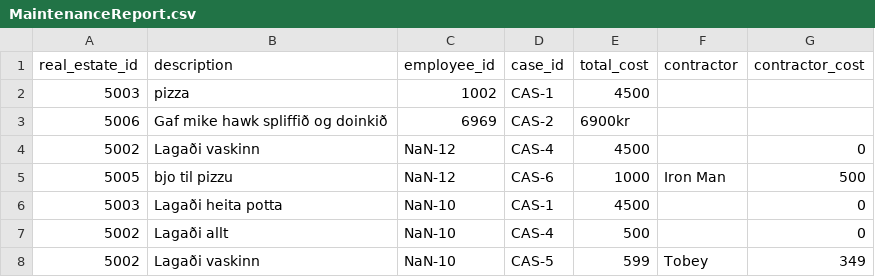
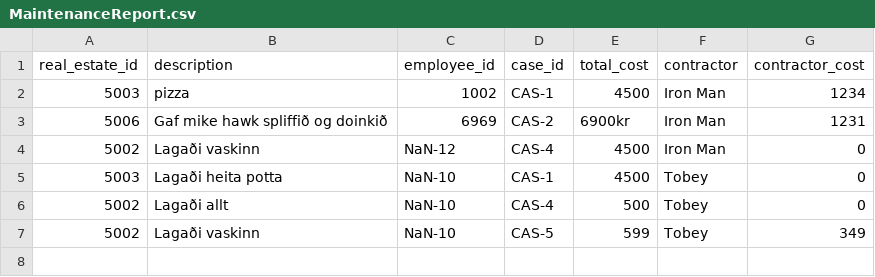
Before and after one commit to magnushj93hr/Verklegt_namskeid_1, a CSV file: Maggi_Test/test1/csv_files/MaintenanceReport.csv, drawn as a sheet.

Commit message:
Search case by contractor

```diff
--- a/Maggi_Test/test1/csv_files/MaintenanceReport.csv
+++ b/Maggi_Test/test1/csv_files/MaintenanceReport.csv
@@ -1,8 +1,7 @@
 real_estate_id,description,employee_id,case_id,total_cost,contractor,contractor_cost
-5003,pizza,1002,CAS-1,4500,
-5006, Gaf mike hawk spliffið og doinkið,6969,CAS-2,6900kr,
-5002,Lagaði vaskinn,NaN-12,CAS-4,4500,,0
-5005,bjo til pizzu,NaN-12,CAS-6,1000,Iron Man,500
-5003,Lagaði heita potta,NaN-10,CAS-1,4500,,0
-5002,Lagaði allt,NaN-10,CAS-4,500,,0
+5003,pizza,1002,CAS-1,4500,Iron Man,1234
+5006, Gaf mike hawk spliffið og doinkið,6969,CAS-2,6900kr,Iron Man,1231
+5002,Lagaði vaskinn,NaN-12,CAS-4,4500,Iron Man,0
+5003,Lagaði heita potta,NaN-10,CAS-1,4500,Tobey,0
+5002,Lagaði allt,NaN-10,CAS-4,500,Tobey,0
 5002,Lagaði vaskinn,NaN-10,CAS-5,599,Tobey,349
```
Also changed, not shown: 4 other files.
